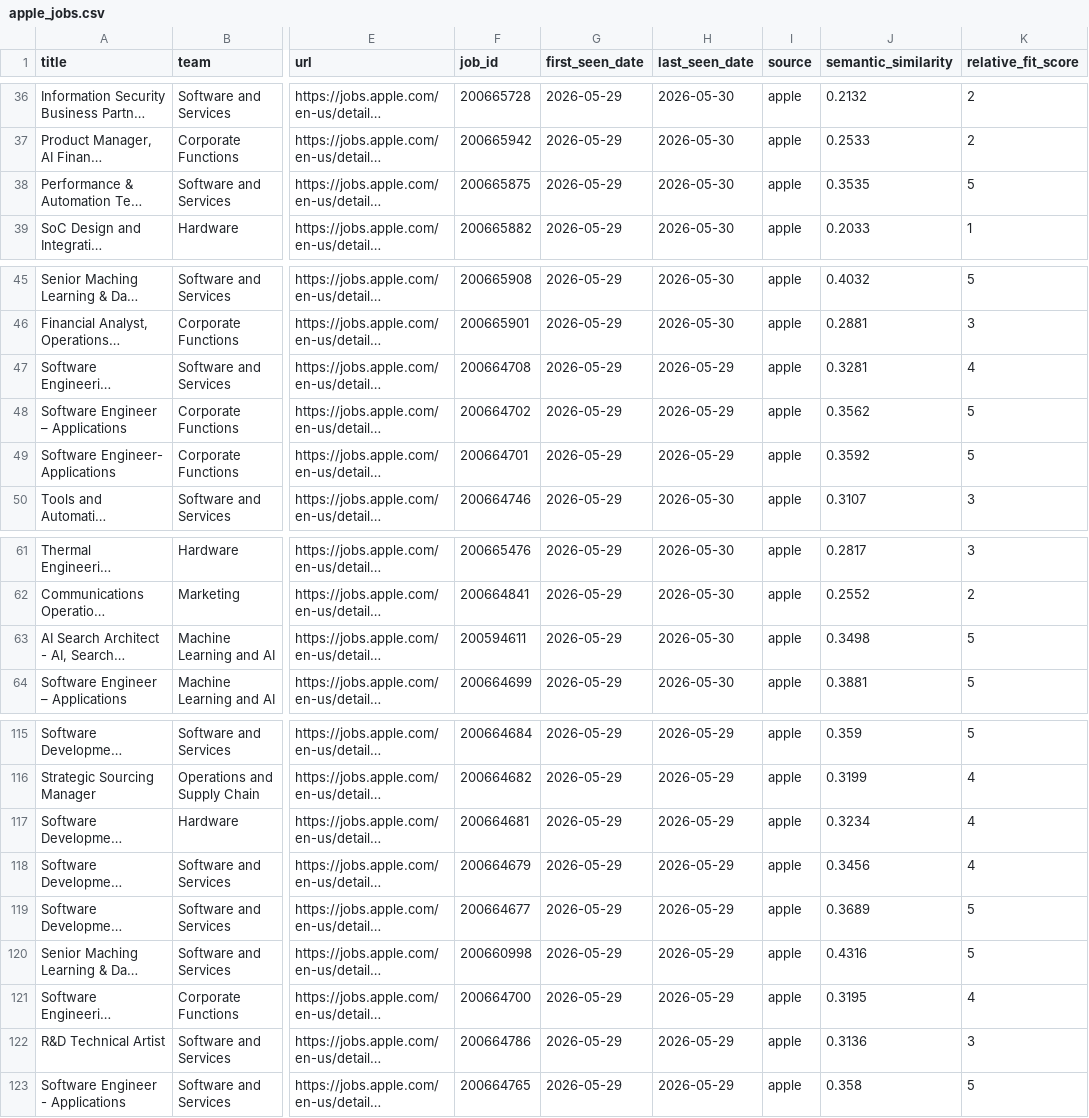
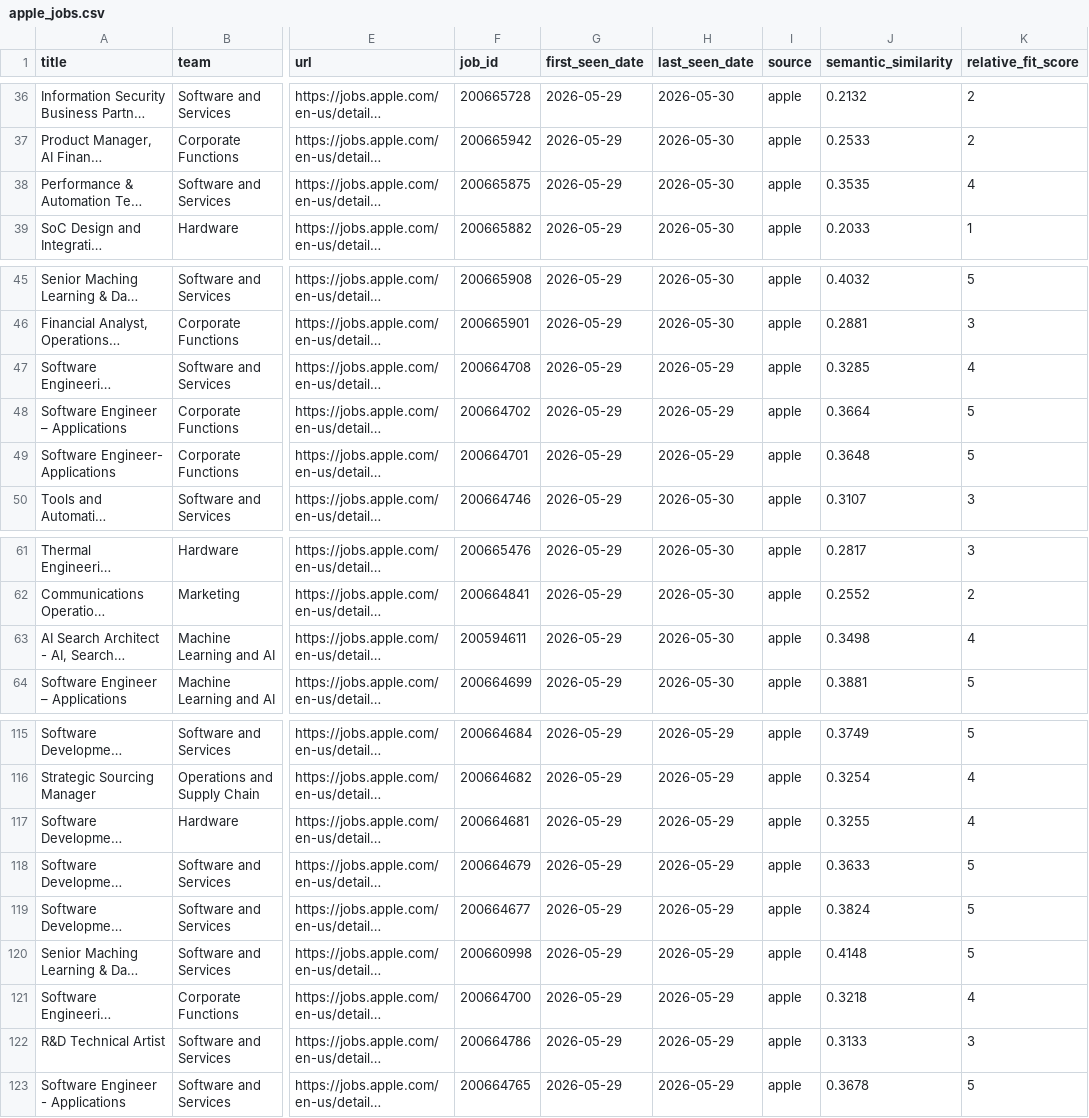
Before and after one commit to BarbaraPFloresRios/JobTracker, a CSV file: data/raw/apple_jobs.csv, drawn as a sheet; only a part is shown, gaps mark what is left out; long unchanged cells end in …; the diff covers the shown part only; the diff names each change by its address in the sheet, - before the commit and + after, or states it on an @@ line.

Commit message:
Refresh semantic scores

```diff
--- a/data/raw/apple_jobs.csv
+++ b/data/raw/apple_jobs.csv
-K38 (relative_fit_score): 5
+K38 (relative_fit_score): 4
-J47 (semantic_similarity): 0.3281
+J47 (semantic_similarity): 0.3285
-J48 (semantic_similarity): 0.3562
+J48 (semantic_similarity): 0.3664
-J49 (semantic_similarity): 0.3592
+J49 (semantic_similarity): 0.3648
-K63 (relative_fit_score): 5
+K63 (relative_fit_score): 4
-J115 (semantic_similarity): 0.359
+J115 (semantic_similarity): 0.3749
-J116 (semantic_similarity): 0.3199
+J116 (semantic_similarity): 0.3254
-J117 (semantic_similarity): 0.3234
+J117 (semantic_similarity): 0.3255
-J118 (semantic_similarity): 0.3456
+J118 (semantic_similarity): 0.3633
-K118 (relative_fit_score): 4
+K118 (relative_fit_score): 5
-J119 (semantic_similarity): 0.3689
+J119 (semantic_similarity): 0.3824
-J120 (semantic_similarity): 0.4316
+J120 (semantic_similarity): 0.4148
-J121 (semantic_similarity): 0.3195
+J121 (semantic_similarity): 0.3218
-J122 (semantic_similarity): 0.3136
+J122 (semantic_similarity): 0.3133
-J123 (semantic_similarity): 0.358
+J123 (semantic_similarity): 0.3678
```
Also changed, not shown: 32 edited cells elsewhere in this file, data/raw/amazon_jobs.csv.
